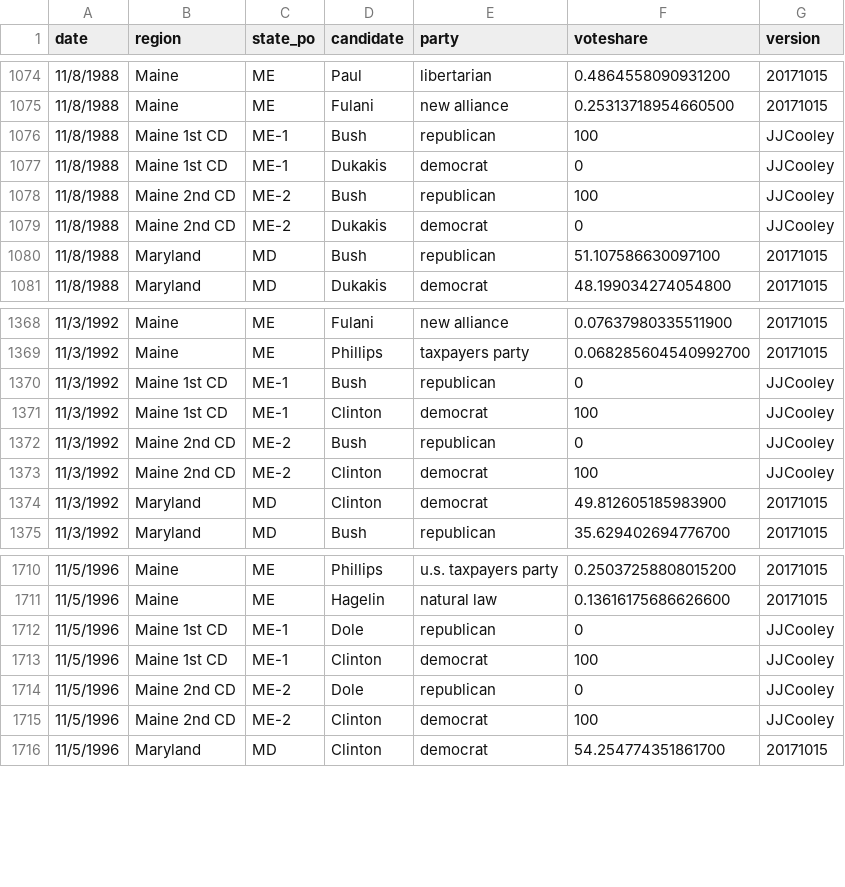
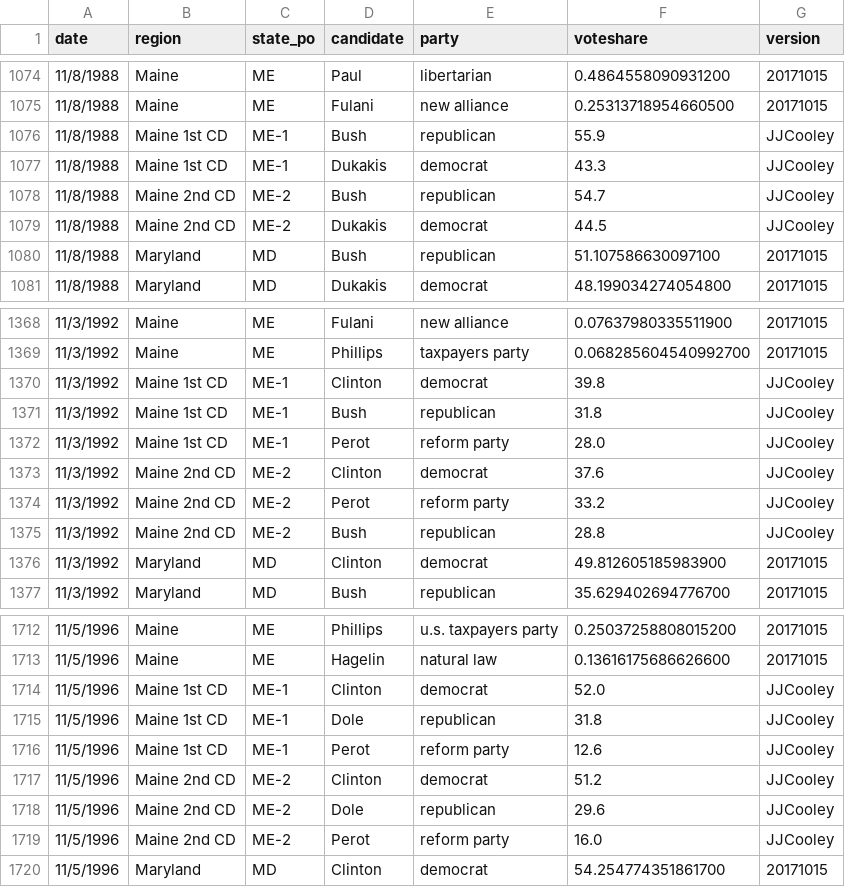
Before and after one commit to jacksonjude/USA-Election-Map, a CSV file: csv-sources/historical-president.csv, drawn as a sheet; only a part is shown, gaps mark what is left out.

Commit message:
Extrapolated (as best as possible) missing 1988-1996 Maine district data from county data

```diff
--- a/csv-sources/historical-president.csv
+++ b/csv-sources/historical-president.csv
@@ -1075,6 +1075,6 @@ date,region,state_po,candidate,party,voteshare,version
 11/8/1988,Maine,ME,Fulani,new alliance,0.25313718954660500,20171015
-11/8/1988,Maine 1st CD,ME-1,Bush,republican,100,JJCooley
-11/8/1988,Maine 1st CD,ME-1,Dukakis,democrat,0,JJCooley
-11/8/1988,Maine 2nd CD,ME-2,Bush,republican,100,JJCooley
-11/8/1988,Maine 2nd CD,ME-2,Dukakis,democrat,0,JJCooley
+11/8/1988,Maine 1st CD,ME-1,Bush,republican,55.9,JJCooley
+11/8/1988,Maine 1st CD,ME-1,Dukakis,democrat,43.3,JJCooley
+11/8/1988,Maine 2nd CD,ME-2,Bush,republican,54.7,JJCooley
+11/8/1988,Maine 2nd CD,ME-2,Dukakis,democrat,44.5,JJCooley
 11/8/1988,Maryland,MD,Bush,republican,51.107586630097100,20171015
@@ -1369,6 +1369,8 @@ date,region,state_po,candidate,party,voteshare,version
 11/3/1992,Maine,ME,Phillips,taxpayers party,0.068285604540992700,20171015
-11/3/1992,Maine 1st CD,ME-1,Bush,republican,0,JJCooley
-11/3/1992,Maine 1st CD,ME-1,Clinton,democrat,100,JJCooley
-11/3/1992,Maine 2nd CD,ME-2,Bush,republican,0,JJCooley
-11/3/1992,Maine 2nd CD,ME-2,Clinton,democrat,100,JJCooley
+11/3/1992,Maine 1st CD,ME-1,Clinton,democrat,39.8,JJCooley
+11/3/1992,Maine 1st CD,ME-1,Bush,republican,31.8,JJCooley
+11/3/1992,Maine 1st CD,ME-1,Perot,reform party,28.0,JJCooley
+11/3/1992,Maine 2nd CD,ME-2,Clinton,democrat,37.6,JJCooley
+11/3/1992,Maine 2nd CD,ME-2,Perot,reform party,33.2,JJCooley
+11/3/1992,Maine 2nd CD,ME-2,Bush,republican,28.8,JJCooley
 11/3/1992,Maryland,MD,Clinton,democrat,49.812605185983900,20171015
@@ -1711,6 +1713,8 @@ date,region,state_po,candidate,party,voteshare,version
 11/5/1996,Maine,ME,Hagelin,natural law,0.13616175686626600,20171015
-11/5/1996,Maine 1st CD,ME-1,Dole,republican,0,JJCooley
-11/5/1996,Maine 1st CD,ME-1,Clinton,democrat,100,JJCooley
-11/5/1996,Maine 2nd CD,ME-2,Dole,republican,0,JJCooley
-11/5/1996,Maine 2nd CD,ME-2,Clinton,democrat,100,JJCooley
+11/5/1996,Maine 1st CD,ME-1,Clinton,democrat,52.0,JJCooley
+11/5/1996,Maine 1st CD,ME-1,Dole,republican,31.8,JJCooley
+11/5/1996,Maine 1st CD,ME-1,Perot,reform party,12.6,JJCooley
+11/5/1996,Maine 2nd CD,ME-2,Clinton,democrat,51.2,JJCooley
+11/5/1996,Maine 2nd CD,ME-2,Dole,republican,29.6,JJCooley
+11/5/1996,Maine 2nd CD,ME-2,Perot,reform party,16.0,JJCooley
 11/5/1996,Maryland,MD,Clinton,democrat,54.254774351861700,20171015
```
Also changed, not shown: 1 other file.
